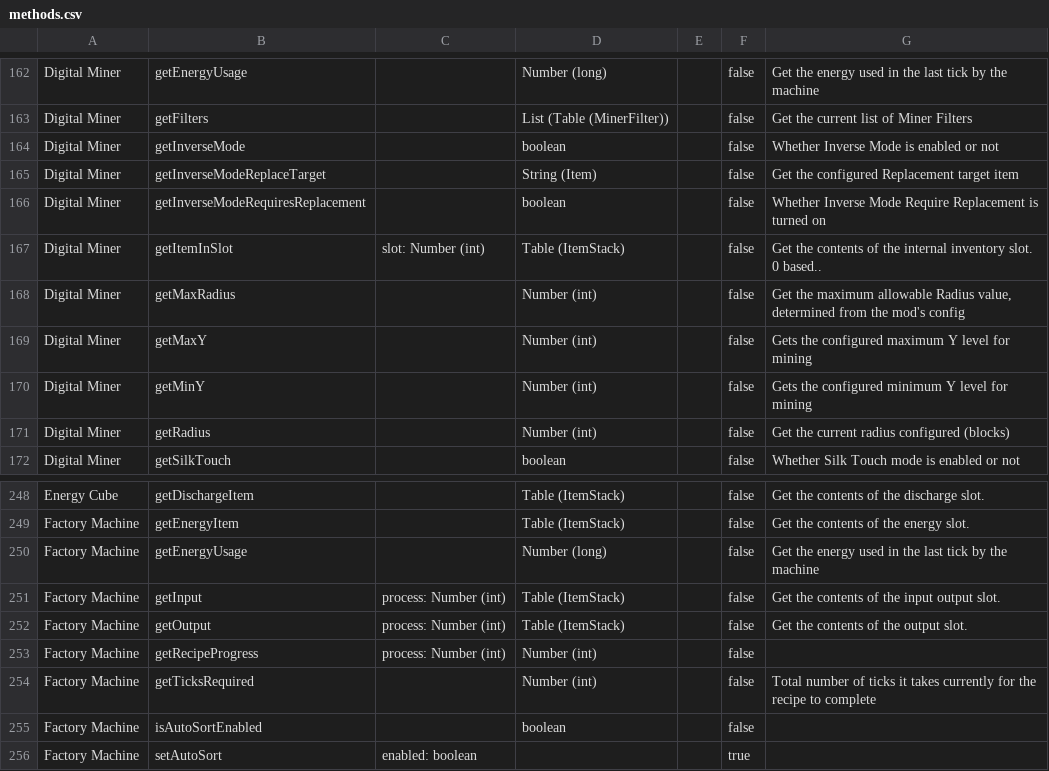
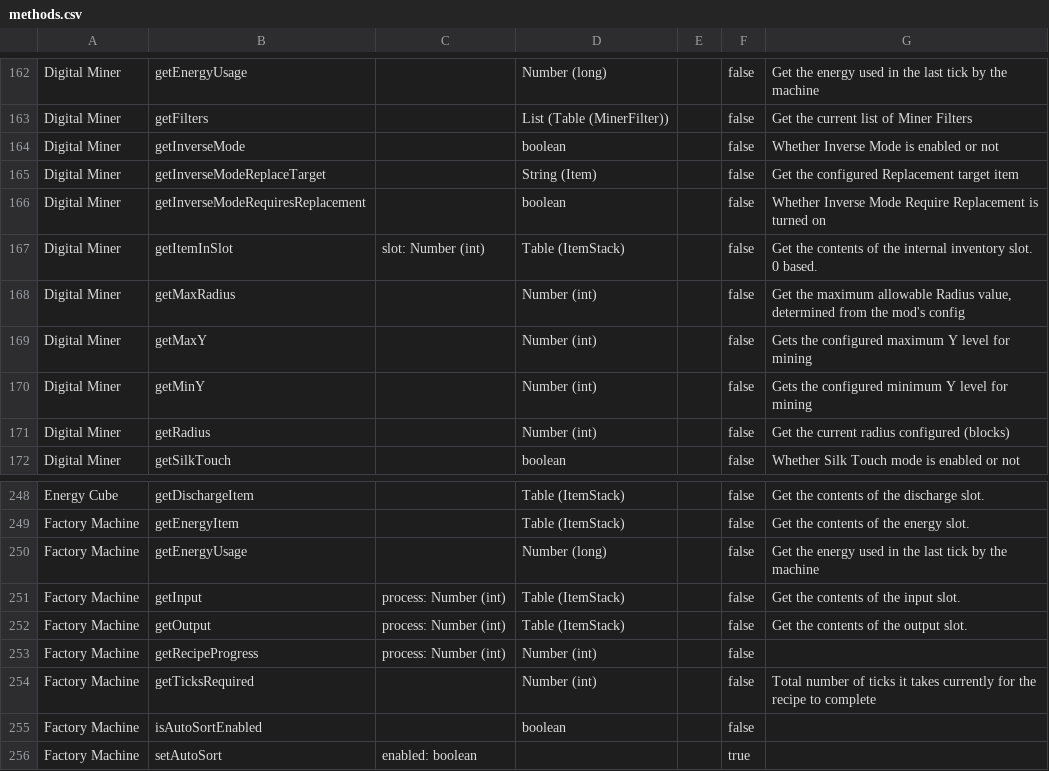
Before and after one commit to RikzDev/Mekanism, a CSV file: src/datagen/generated/mekanism/data/mekanism/computer_help/methods.csv, drawn as a sheet; only a part is shown, gaps mark what is left out.

Commit message:
Fix a couple copy-paste errors when converting computer methods to wrapping computer methods

```diff
--- a/src/datagen/generated/mekanism/data/mekanism/computer_help/methods.csv
+++ b/src/datagen/generated/mekanism/data/mekanism/computer_help/methods.csv
@@ -166,3 +166,3 @@ Digital Miner,getInverseModeReplaceTarget,,String (Item),,false,Get the configur
 Digital Miner,getInverseModeRequiresReplacement,,boolean,,false,Whether Inverse Mode Require Replacement is turned on
-Digital Miner,getItemInSlot,slot: Number (int),Table (ItemStack),,false,Get the contents of the internal inventory slot. 0 based..
+Digital Miner,getItemInSlot,slot: Number (int),Table (ItemStack),,false,Get the contents of the internal inventory slot. 0 based.
 Digital Miner,getMaxRadius,,Number (int),,false,"Get the maximum allowable Radius value, determined from the mod's config"
@@ -250,3 +250,3 @@ Factory Machine,getEnergyItem,,Table (ItemStack),,false,Get the contents of the
 Factory Machine,getEnergyUsage,,Number (long),,false,Get the energy used in the last tick by the machine
-Factory Machine,getInput,process: Number (int),Table (ItemStack),,false,Get the contents of the input output slot.
+Factory Machine,getInput,process: Number (int),Table (ItemStack),,false,Get the contents of the input slot.
 Factory Machine,getOutput,process: Number (int),Table (ItemStack),,false,Get the contents of the output slot.
```
Also changed, not shown: 4 other files.
